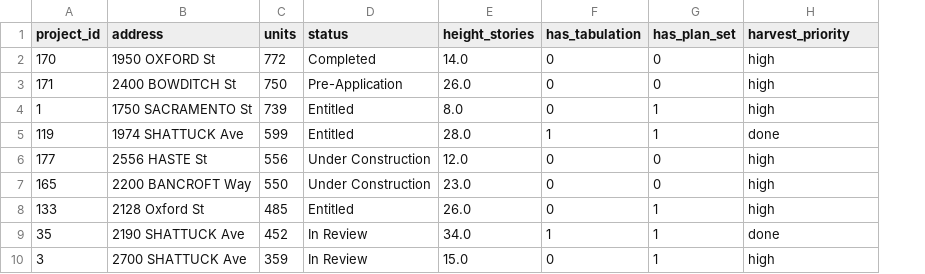
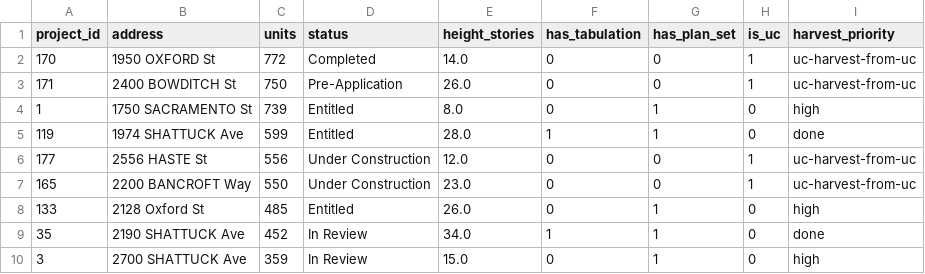
Before and after one commit to blockXblock/berkeley-housing-analysis, a CSV file: data/reference/tour_structures_171.csv, drawn as a sheet; only a part is shown; addresses are those after the commit; the diff names each change by its address in the sheet, - before the commit and + after, or states it on an @@ line.

```diff
--- a/data/reference/tour_structures_171.csv
+++ b/data/reference/tour_structures_171.csv
+column H (is_uc), rows 2-10: 1 | 1 | 0 | 0 | 1 | 1 | 0 | 0 | 0
-I2:I3 (harvest_priority): high
+I2:I3 (harvest_priority): uc-harvest-from-uc
-I6:I7 (harvest_priority): high
+I6:I7 (harvest_priority): uc-harvest-from-uc
```
Also changed, not shown: 1 other file.
